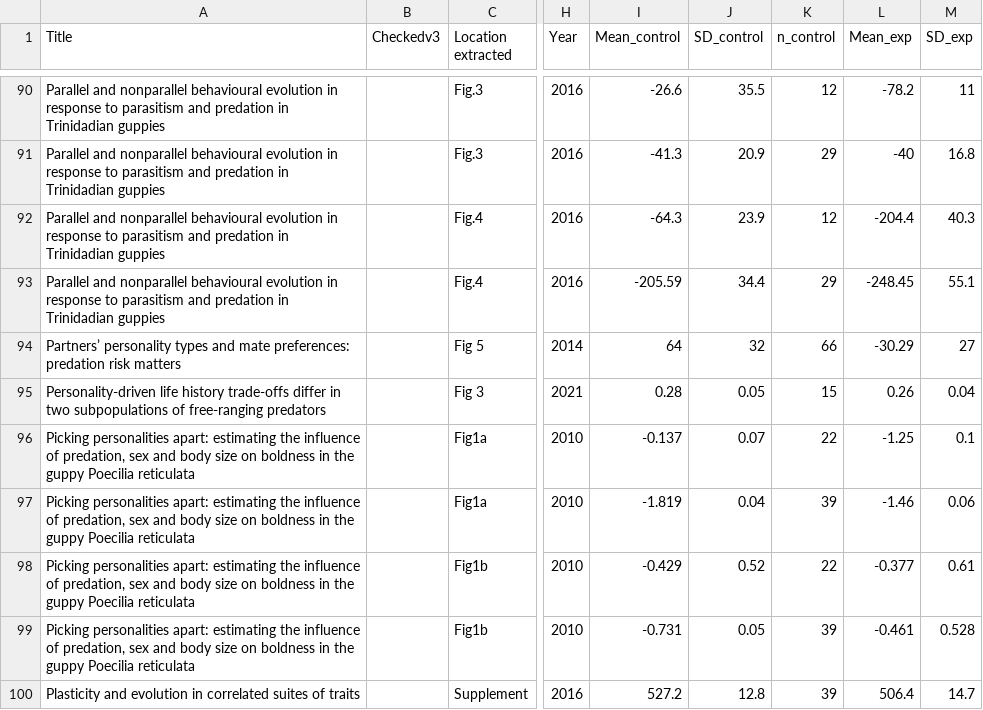
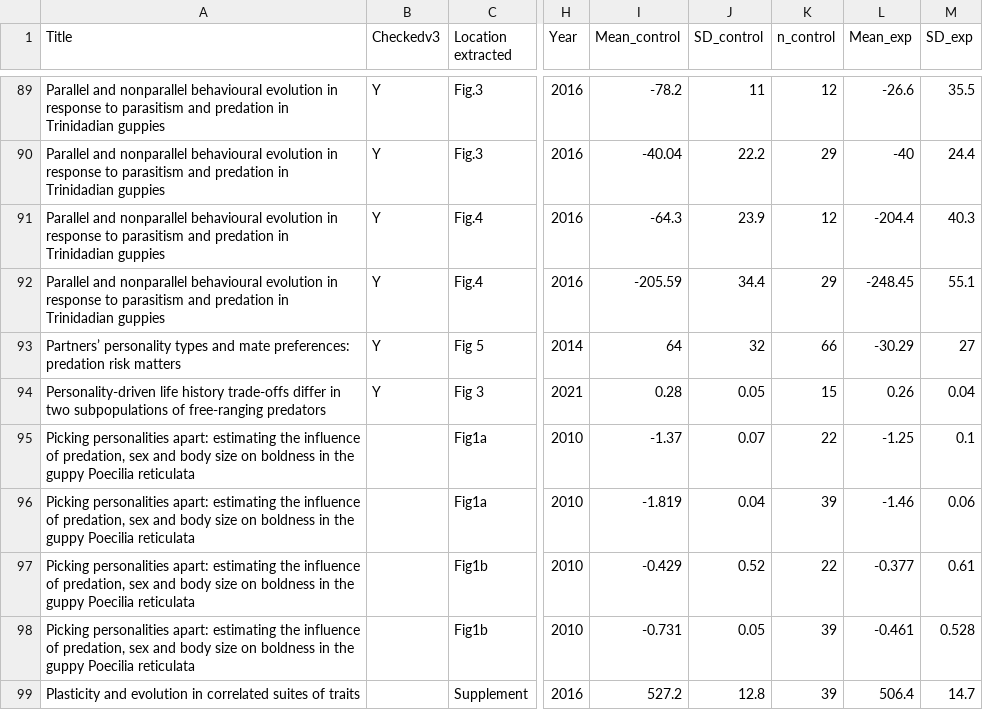
Before and after one commit to Eamonn-wooster/Risk_taking_meta-, a CSV file: Data/Analysis_ready.csv, drawn as a sheet; only a part is shown, gaps mark what is left out; addresses are those after the commit; the diff covers the shown part only; the diff names each change by its address in the sheet, - before the commit and + after, or states it on an @@ line.

Commit message:
Update Analysis_ready.csv

```diff
--- a/Data/Analysis_ready.csv
+++ b/Data/Analysis_ready.csv
-B89:B94 (Checkedv3): (empty)
+B89:B94 (Checkedv3): Y
-I89 (Mean_control): -26.6
+I89 (Mean_control): -78.2
-J89 (SD_control): 35.5
+J89 (SD_control): 11
-L89 (Mean_exp): -78.2
+L89 (Mean_exp): -26.6
-M89 (SD_exp): 11
+M89 (SD_exp): 35.5
-I90 (Mean_control): -41.3
+I90 (Mean_control): -40.04
-J90 (SD_control): 20.9
+J90 (SD_control): 22.2
-M90 (SD_exp): 16.8
+M90 (SD_exp): 24.4
-I95 (Mean_control): -0.137
+I95 (Mean_control): -1.37
```
Also changed, not shown: 1 removed row and 34 edited cells elsewhere in this file.
